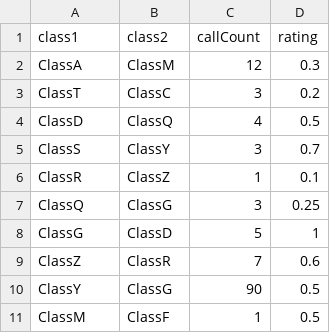
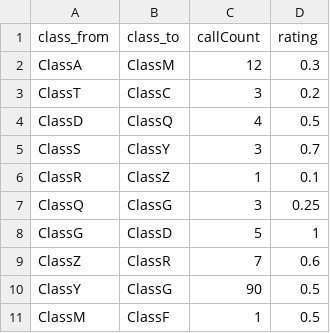
Before and after one commit to starkindustry/MondayBeerCrew, a CSV file: Visualization/oldstuff/mock_data/dependencyData.csv, drawn as a sheet.

Commit message:
Changed dependencyData.csv class1 and class2 columns to class_from and class_to so that mockdata can be viewed.  Also fixed README.

```diff
--- a/Visualization/oldstuff/mock_data/dependencyData.csv
+++ b/Visualization/oldstuff/mock_data/dependencyData.csv
@@ -1,2 +1,2 @@
-class1,class2,callCount,rating
+class_from,class_to,callCount,rating
 ClassA,ClassM,12,0.3
```
Also changed, not shown: 1 other file.
